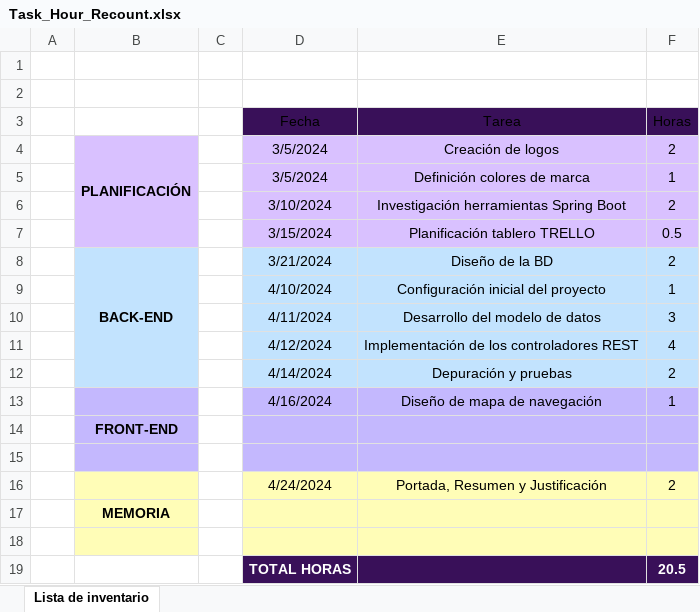
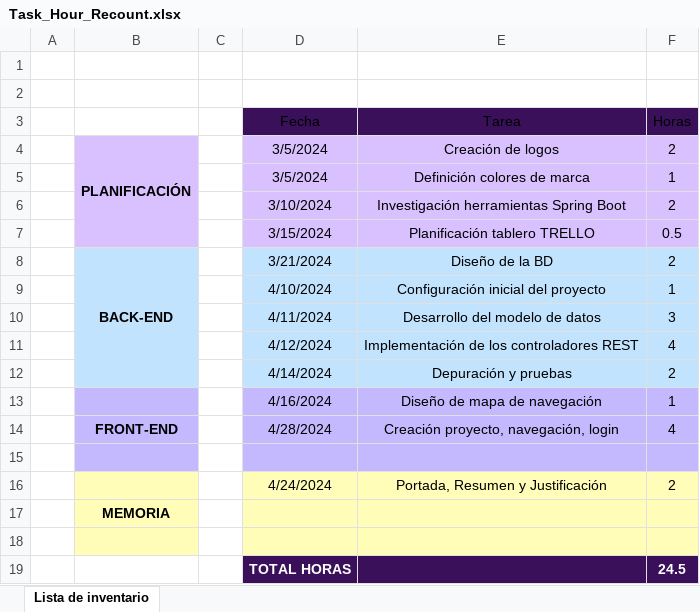
Before and after one commit to LaClCr/SweatLab, an Excel workbook: Documentation/Project_Tracking/Task_Hour_Recount.xlsx, sheet Lista de inventario, drawn as a sheet; values as stored, in another font and other column widths than the file's, no borders; charts and pictures and table styles not drawn; removed rows and columns are numbered as before the commit, all else as after; the diff names each change by its address in the sheet, - before the commit and + after, or states it on an @@ line.

Commit message:
Adding hours

```diff
--- a/Documentation/Project_Tracking/Task_Hour_Recount.xlsx (sheet Lista de inventario)
+++ b/Documentation/Project_Tracking/Task_Hour_Recount.xlsx (sheet Lista de inventario)
-row 14:  | FRONT-END
+row 14:  | FRONT-END |  | 4/28/2024 | Creación proyecto, navegación, login | 4
-F19 (Horas): 20.5
+F19 (Horas): 24.5
```
